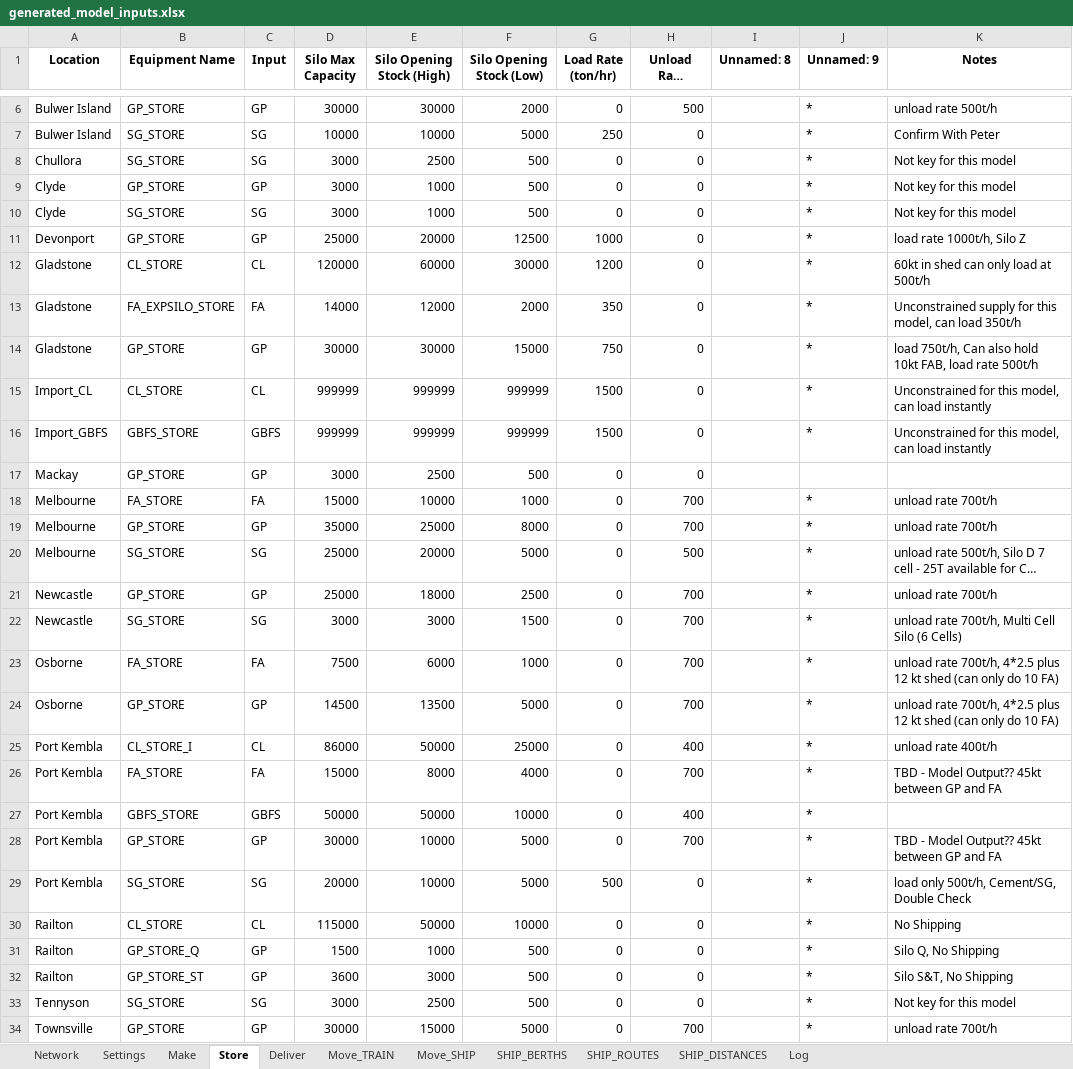
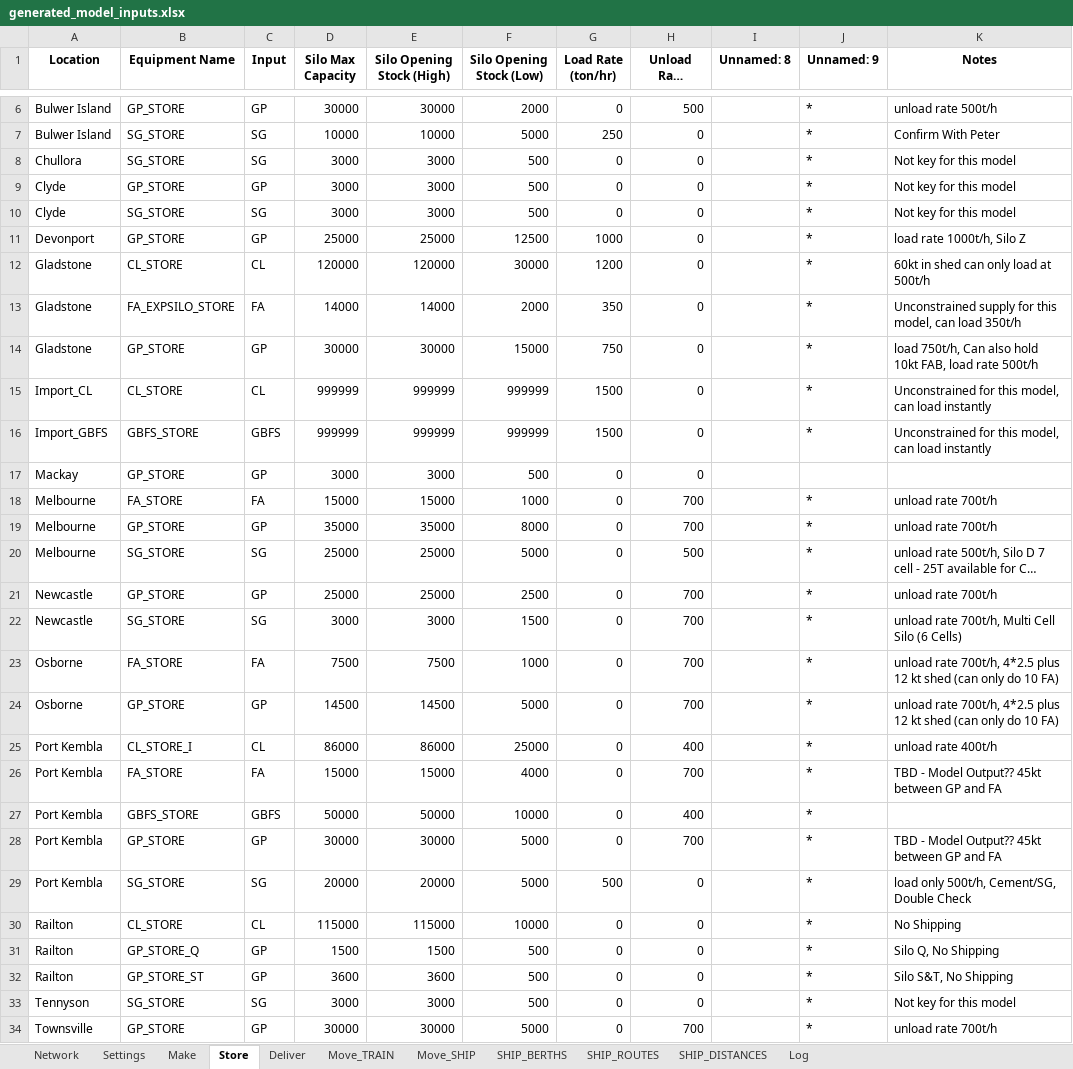
Before and after one commit to ZPrins/CA, an Excel workbook: generated_model_inputs.xlsx, sheet Store, drawn as a sheet; only a part is shown, gaps mark what is left out; long unchanged cells end in …; values as stored, in another font and other column widths than the file's, no borders; the diff covers the shown part only; the diff names each change by its address in the sheet, - before the commit and + after, or states it on an @@ line.

```diff
--- a/generated_model_inputs.xlsx (sheet Store)
+++ b/generated_model_inputs.xlsx (sheet Store)
-E8 (Silo Opening Stock (High)): 2500
+E8 (Silo Opening Stock (High)): 3000
-E9:E10 (Silo Opening Stock (High)): 1000
+E9:E10 (Silo Opening Stock (High)): 3000
-E11 (Silo Opening Stock (High)): 20000
+E11 (Silo Opening Stock (High)): 25000
-E12 (Silo Opening Stock (High)): 60000
+E12 (Silo Opening Stock (High)): 120000
-E13 (Silo Opening Stock (High)): 12000
+E13 (Silo Opening Stock (High)): 14000
-E17 (Silo Opening Stock (High)): 2500
+E17 (Silo Opening Stock (High)): 3000
-E18 (Silo Opening Stock (High)): 10000
+E18 (Silo Opening Stock (High)): 15000
-E19 (Silo Opening Stock (High)): 25000
+E19 (Silo Opening Stock (High)): 35000
-E20 (Silo Opening Stock (High)): 20000
+E20 (Silo Opening Stock (High)): 25000
-E21 (Silo Opening Stock (High)): 18000
+E21 (Silo Opening Stock (High)): 25000
-E23 (Silo Opening Stock (High)): 6000
+E23 (Silo Opening Stock (High)): 7500
-E24 (Silo Opening Stock (High)): 13500
+E24 (Silo Opening Stock (High)): 14500
-E25 (Silo Opening Stock (High)): 50000
+E25 (Silo Opening Stock (High)): 86000
-E26 (Silo Opening Stock (High)): 8000
+E26 (Silo Opening Stock (High)): 15000
-E28 (Silo Opening Stock (High)): 10000
+E28 (Silo Opening Stock (High)): 30000
-E29 (Silo Opening Stock (High)): 10000
+E29 (Silo Opening Stock (High)): 20000
-E30 (Silo Opening Stock (High)): 50000
+E30 (Silo Opening Stock (High)): 115000
-E31 (Silo Opening Stock (High)): 1000
+E31 (Silo Opening Stock (High)): 1500
-E32 (Silo Opening Stock (High)): 3000
+E32 (Silo Opening Stock (High)): 3600
-E33 (Silo Opening Stock (High)): 2500
+E33 (Silo Opening Stock (High)): 3000
-E34 (Silo Opening Stock (High)): 15000
+E34 (Silo Opening Stock (High)): 30000
```
Also changed, not shown: 2 edited cells elsewhere in this sheet, sheet Log, sheet SHIP_ROUTES, sheet Move_SHIP, sheet SHIP_BERTHS, sheet SHIP_DISTANCES, sheet Network, Model Inputs.xlsx, 12 other files.
